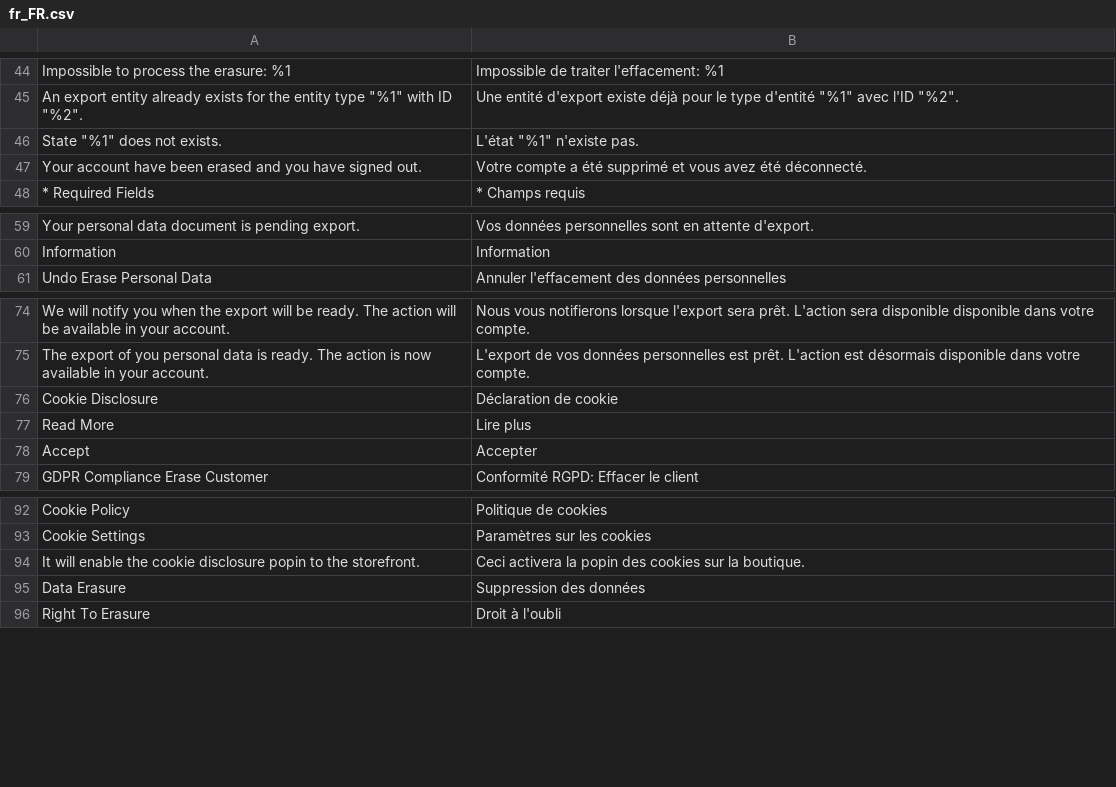
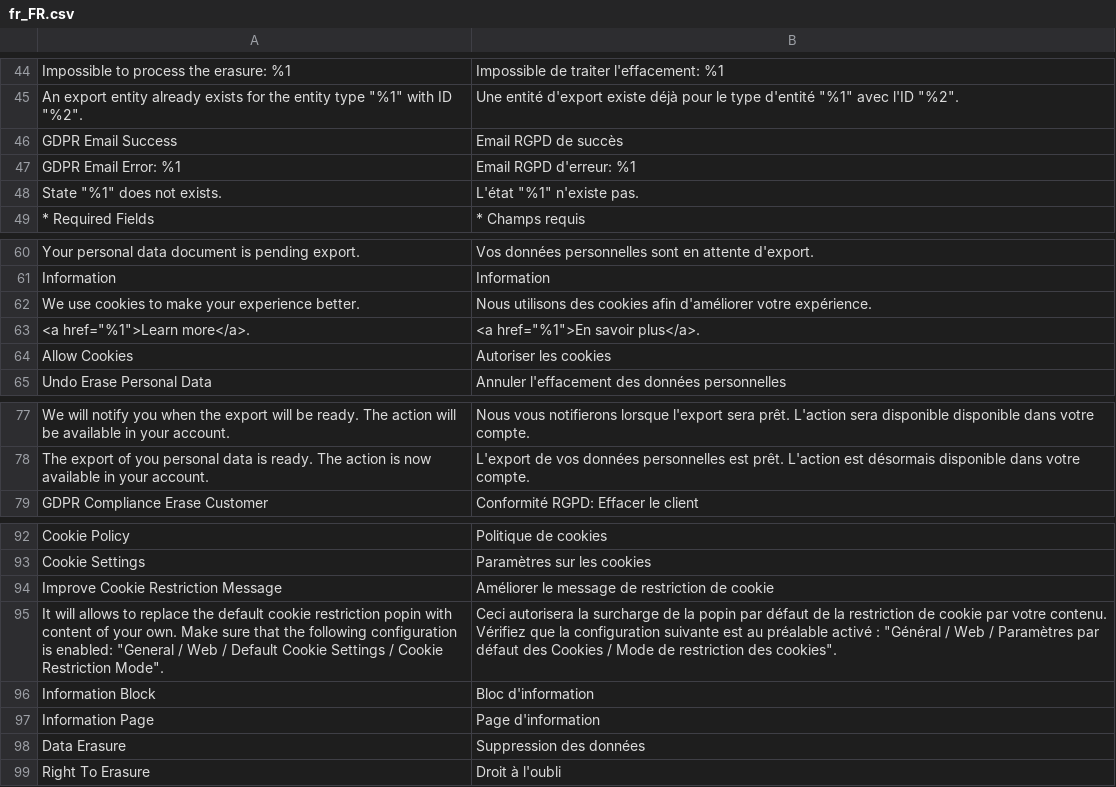
Before and after one commit to opengento/magento2-gdpr, a CSV file: i18n/fr_FR.csv, drawn as a sheet; only a part is shown, gaps mark what is left out; removed rows and columns are numbered as before the commit, all else as after; the diff covers the shown part only; the diff names each change by its address in the sheet, - before the commit and + after, or states it on an @@ line.

```diff
--- a/i18n/fr_FR.csv
+++ b/i18n/fr_FR.csv
+row 46: GDPR Email Success | Email RGPD de succès
+row 47: GDPR Email Error: %1 | Email RGPD d'erreur: %1
-row 47: Your account have been erased and you have signed out. | Votre compte a été supprimé et vous avez été déconnecté.
+row 62: We use cookies to make your experience better. | Nous utilisons des cookies afin d'améliorer votre expérience.
+row 63: <a href="%1">Learn more</a>. | <a href="%1">En savoir plus</a>.
+row 64: Allow Cookies | Autoriser les cookies
-row 76: Cookie Disclosure | Déclaration de cookie
-row 77: Read More | Lire plus
-row 78: Accept | Accepter
-row 94: It will enable the cookie disclosure popin to the storefront. | Ceci activera la popin des cookies sur la boutique.
+row 94: Improve Cookie Restriction Message | Améliorer le message de restriction de cookie
+row 95: It will allows to replace the default cookie restriction popin with content of your own. Make sure that the following configuration is enabled: "General / Web / Default Cookie Settings / Cookie Restriction Mode". | Ceci autorisera la surcharge de la popin par défaut de la restriction de cookie par votre contenu. Vérifiez que la configuration suivante est au préalable activé : "Général / Web / Paramètres par défaut des Cookies / Mode de restriction des cookies".
+row 96: Information Block | Bloc d'information
+row 97: Information Page | Page d'information
```
Also changed, not shown: 1 removed row and 1 edited cell elsewhere in this file.
